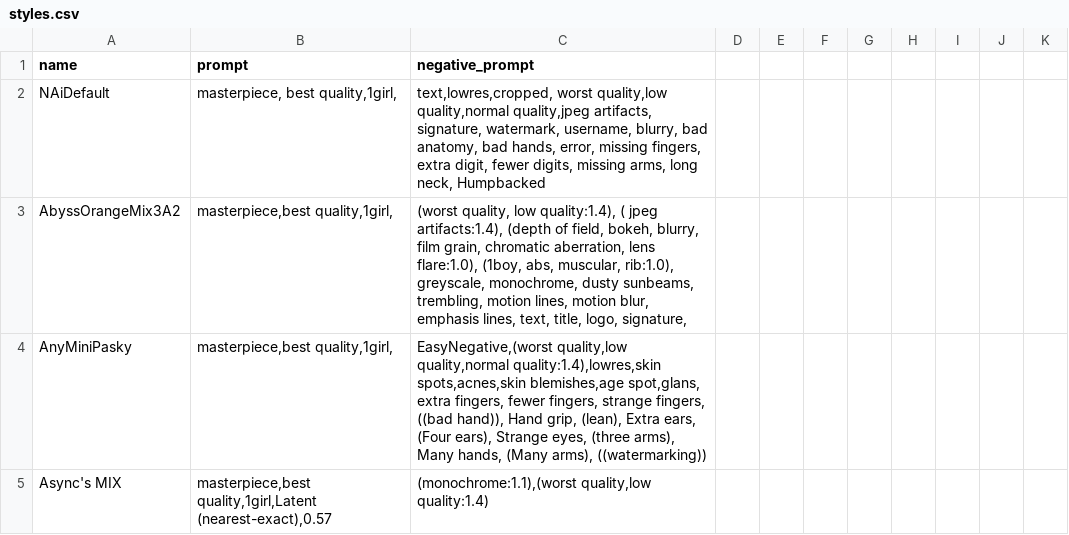
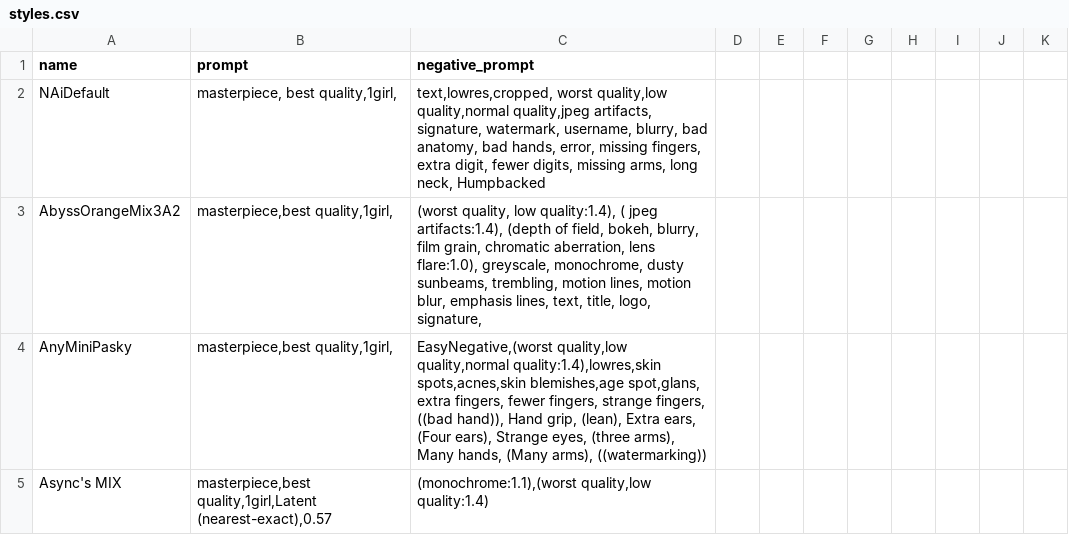
Before and after one commit to Heptoginseng/sd-configs, a CSV file: dist/styles.csv, drawn as a sheet; only a part is shown.

Commit message:
Update styles.csv

```diff
--- a/dist/styles.csv
+++ b/dist/styles.csv
@@ -2,3 +2,3 @@
 NAiDefault,"masterpiece, best quality,1girl,","text,lowres,cropped, worst quality,low quality,normal quality,jpeg artifacts, signature, watermark, username, blurry, bad anatomy, bad hands, error, missing fingers, extra digit, fewer digits, missing arms, long neck, Humpbacked"
-AbyssOrangeMix3A2,"masterpiece,best quality,1girl,","(worst quality, low quality:1.4), ( jpeg artifacts:1.4), (depth of field, bokeh, blurry, film grain, chromatic aberration, lens flare:1.0), (1boy, abs, muscular, rib:1.0), greyscale, monochrome, dusty sunbeams, trembling, motion lines, motion blur, emphasis lines, text, title, logo, signature,"
+AbyssOrangeMix3A2,"masterpiece,best quality,1girl,","(worst quality, low quality:1.4), ( jpeg artifacts:1.4), (depth of field, bokeh, blurry, film grain, chromatic aberration, lens flare:1.0), greyscale, monochrome, dusty sunbeams, trembling, motion lines, motion blur, emphasis lines, text, title, logo, signature,"
 AnyMiniPasky,"masterpiece,best quality,1girl,","EasyNegative,(worst quality,low quality,normal quality:1.4),lowres,skin spots,acnes,skin blemishes,age spot,glans, extra fingers, fewer fingers, strange fingers, ((bad hand)), Hand grip, (lean), Extra ears, (Four ears), Strange eyes, (three arms), Many hands, (Many arms), ((watermarking))"
```
